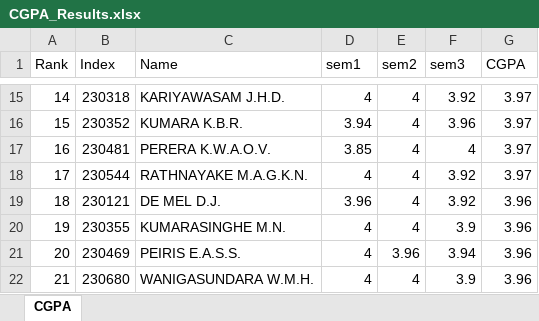
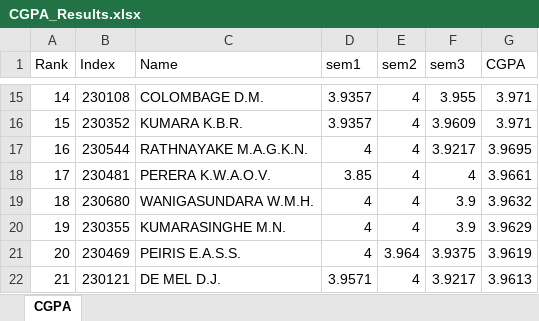
Before and after one commit to LGsekara1/CGPA-gen, an Excel workbook: output/CGPA_Results.xlsx, sheet CGPA, drawn as a sheet; only a part is shown, gaps mark what is left out; values as stored, in another font and other column widths than the file's, no borders; the diff covers the shown part only; the diff names each change by its address in the sheet, - before the commit and + after, or states it on an @@ line.

```diff
--- a/output/CGPA_Results.xlsx (sheet CGPA)
+++ b/output/CGPA_Results.xlsx (sheet CGPA)
-B15 (Index): 230318
+B15 (Index): 230108
-C15 (Name): KARIYAWASAM J.H.D.
+C15 (Name): COLOMBAGE D.M.
-D15 (sem1): 4
+D15 (sem1): 3.9357
-F15 (sem3): 3.92
+F15 (sem3): 3.955
-G15:G16 (CGPA): 3.97
+G15:G16 (CGPA): 3.971
-D16 (sem1): 3.94
+D16 (sem1): 3.9357
-F16 (sem3): 3.96
+F16 (sem3): 3.9609
-B17 (Index): 230481
+B17 (Index): 230544
-C17 (Name): PERERA K.W.A.O.V.
+C17 (Name): RATHNAYAKE M.A.G.K.N.
-D17 (sem1): 3.85
+D17 (sem1): 4
-F17 (sem3): 4
+F17 (sem3): 3.9217
-G17 (CGPA): 3.97
+G17 (CGPA): 3.9695
-B18 (Index): 230544
+B18 (Index): 230481
-C18 (Name): RATHNAYAKE M.A.G.K.N.
+C18 (Name): PERERA K.W.A.O.V.
-D18 (sem1): 4
+D18 (sem1): 3.85
-F18 (sem3): 3.92
+F18 (sem3): 4
-G18 (CGPA): 3.97
+G18 (CGPA): 3.9661
-B19 (Index): 230121
+B19 (Index): 230680
-C19 (Name): DE MEL D.J.
+C19 (Name): WANIGASUNDARA W.M.H.
-D19 (sem1): 3.96
+D19 (sem1): 4
-F19 (sem3): 3.92
+F19 (sem3): 3.9
-G19 (CGPA): 3.96
+G19 (CGPA): 3.9632
-G20 (CGPA): 3.96
+G20 (CGPA): 3.9629
-E21 (sem2): 3.96
+E21 (sem2): 3.964
-F21 (sem3): 3.94
+F21 (sem3): 3.9375
-G21 (CGPA): 3.96
+G21 (CGPA): 3.9619
-B22 (Index): 230680
+B22 (Index): 230121
-C22 (Name): WANIGASUNDARA W.M.H.
+C22 (Name): DE MEL D.J.
-D22 (sem1): 4
+D22 (sem1): 3.9571
-F22 (sem3): 3.9
+F22 (sem3): 3.9217
-G22 (CGPA): 3.96
+G22 (CGPA): 3.9613
```
Also changed, not shown: 469 edited cells elsewhere in this sheet, output/Results - sem2 (Extended).xlsx, output/Results - sem2.xlsx, 4 other files.
